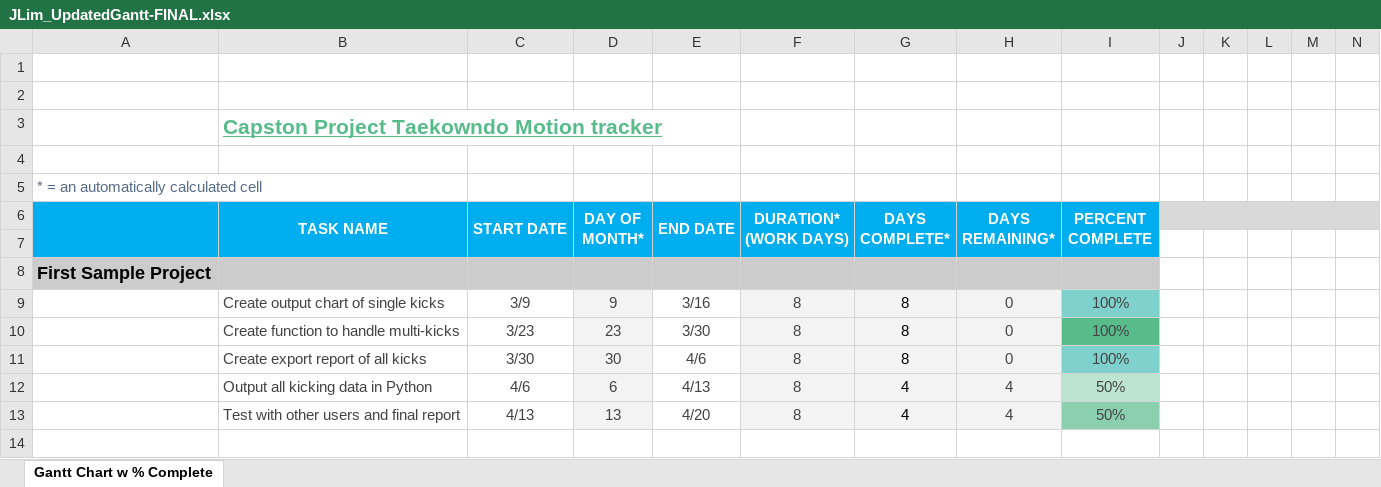
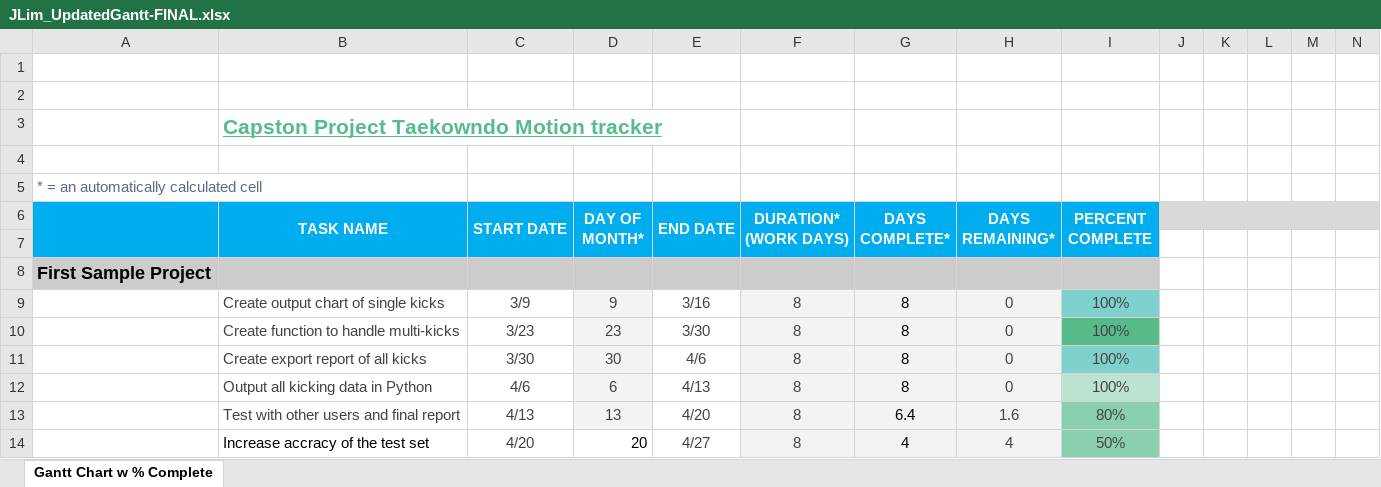
Before and after one commit to Procrastinnovation/Capstone, an Excel workbook: csv/JLim_UpdatedGantt-FINAL.xlsx, sheet Gantt Chart w % Complete, drawn as a sheet; only a part is shown; values as stored, in another font and other column widths than the file's, no borders; charts and pictures and conditional formats not drawn; rows hold the shown columns only; the diff names each change by its address in the sheet, - before the commit and + after, or states it on an @@ line.

Commit message:
update gantt
update gantt

```diff
--- a/csv/JLim_UpdatedGantt-FINAL.xlsx (sheet Gantt Chart w % Complete)
+++ b/csv/JLim_UpdatedGantt-FINAL.xlsx (sheet Gantt Chart w % Complete)
-G12 (DAYS COMPLETE*): 4
+G12 (DAYS COMPLETE*): 8
-H12 (DAYS REMAINING*): 4
+H12 (DAYS REMAINING*): 0
-I12 (PERCENT COMPLETE): 50%
+I12 (PERCENT COMPLETE): 100%
-G13 (DAYS COMPLETE*): 4
+G13 (DAYS COMPLETE*): 6.4
-H13 (DAYS REMAINING*): 4
+H13 (DAYS REMAINING*): 1.6
-I13 (PERCENT COMPLETE): 50%
+I13 (PERCENT COMPLETE): 80%
+row 14:  | Increase accracy of the test set | 4/20 | 20 | 4/27 | 8 | 4 | 4 | 50%
```
Also changed, not shown: charts or pictures.
